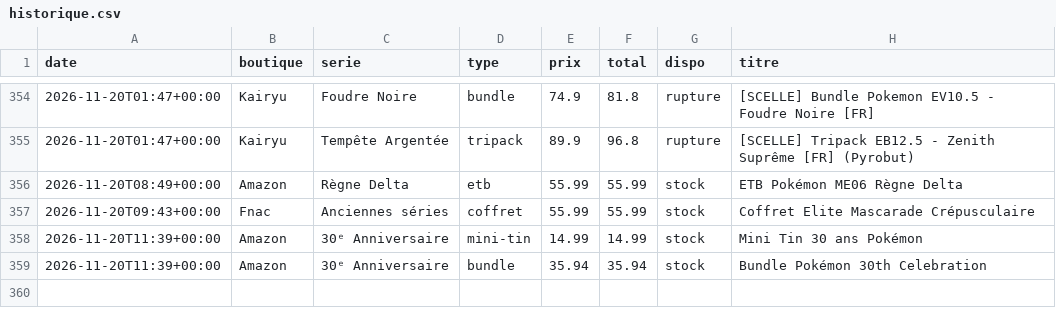
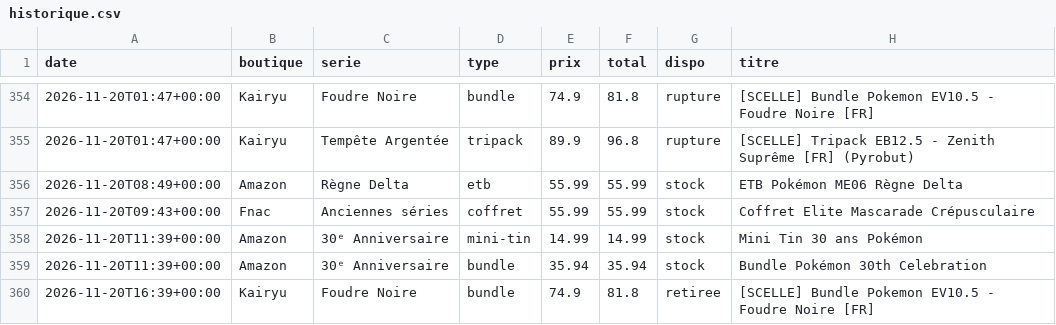
Before and after one commit to RaphKujo/bot-pokemon, a CSV file: data/historique.csv, drawn as a sheet; only a part is shown, gaps mark what is left out.

Commit message:
Mise à jour des prix

```diff
--- a/data/historique.csv
+++ b/data/historique.csv
@@ -359 +359,2 @@ date,boutique,serie,type,prix,total,dispo,titre
 2026-11-20T11:39+00:00,Amazon,30ᵉ Anniversaire,bundle,35.94,35.94,stock,Bundle Pokémon 30th Celebration
+2026-11-20T16:39+00:00,Kairyu,Foudre Noire,bundle,74.9,81.8,retiree,[SCELLE] Bundle Pokemon EV10.5 - Foudre Noire [FR]
```
Also changed, not shown: 2 other files.
